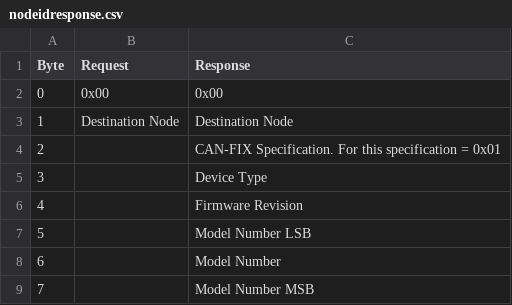
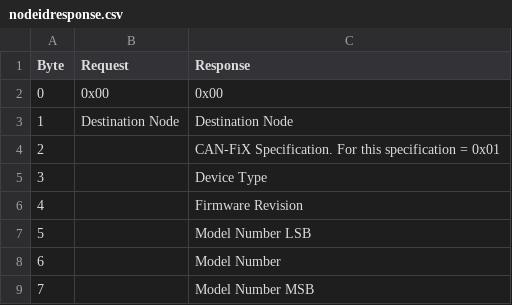
Before and after one commit to makerplane/canfix-spec, a CSV file: src/tables/nodeidresponse.csv, drawn as a sheet.

```diff
--- a/src/tables/nodeidresponse.csv
+++ b/src/tables/nodeidresponse.csv
@@ -3,3 +3,3 @@ Byte,Request,Response
 1,Destination Node,Destination Node
-2,,CAN-FIX Specification. For this specification = 0x01
+2,,CAN-FiX Specification. For this specification = 0x01
 3,,Device Type
```
Also changed, not shown: src/tables/statusparameters.csv, 17 other files.
